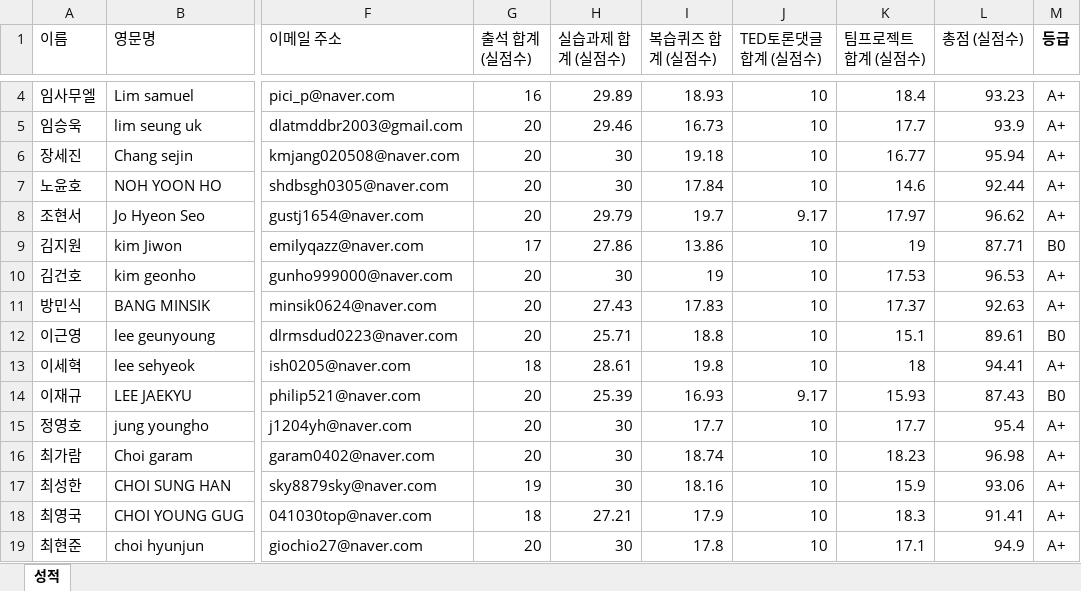
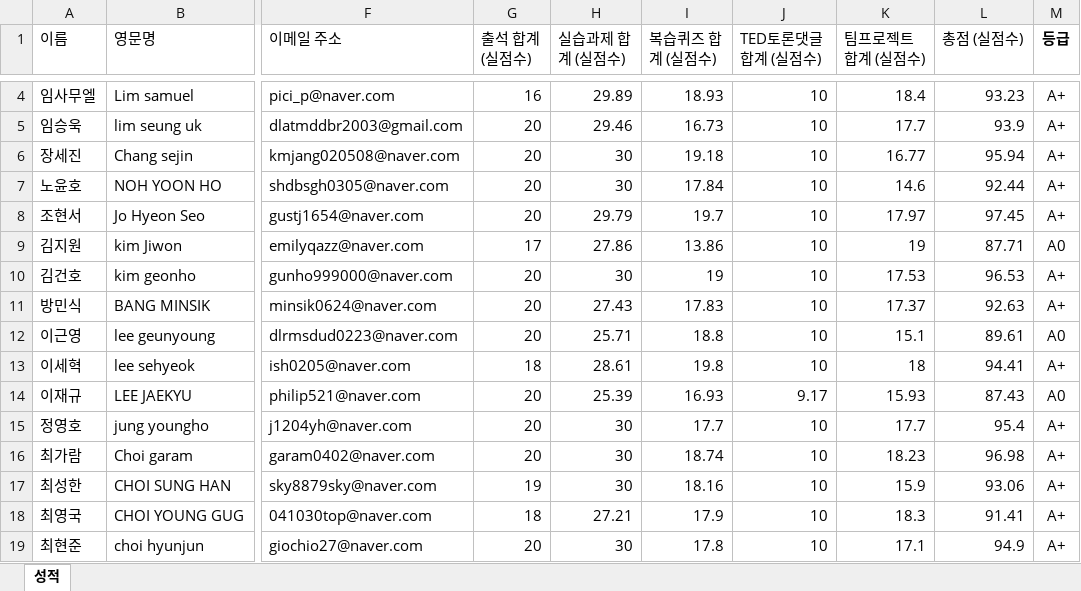
Before and after one commit to kwlee58/class202501, an Excel workbook: R/data/Final_Records_DS_2601_0620.xlsx, sheet 성적, drawn as a sheet; only a part is shown, gaps mark what is left out; values as stored, in another font and other column widths than the file's, no borders; the diff covers the shown part only; the diff names each change by its address in the sheet, - before the commit and + after, or states it on an @@ line.

```diff
--- a/R/data/Final_Records_DS_2601_0620.xlsx (sheet 성적)
+++ b/R/data/Final_Records_DS_2601_0620.xlsx (sheet 성적)
-J8 (TED토론댓글 합계 (실점수)): 9.17
+J8 (TED토론댓글 합계 (실점수)): 10
-L8 (총점 (실점수)): 96.62
+L8 (총점 (실점수)): 97.45
-M9 (등급): B0
+M9 (등급): A0
-M12 (등급): B0
+M12 (등급): A0
-M14 (등급): B0
+M14 (등급): A0
```
Also changed, not shown: 23 edited cells elsewhere in this sheet, 10 other files.
